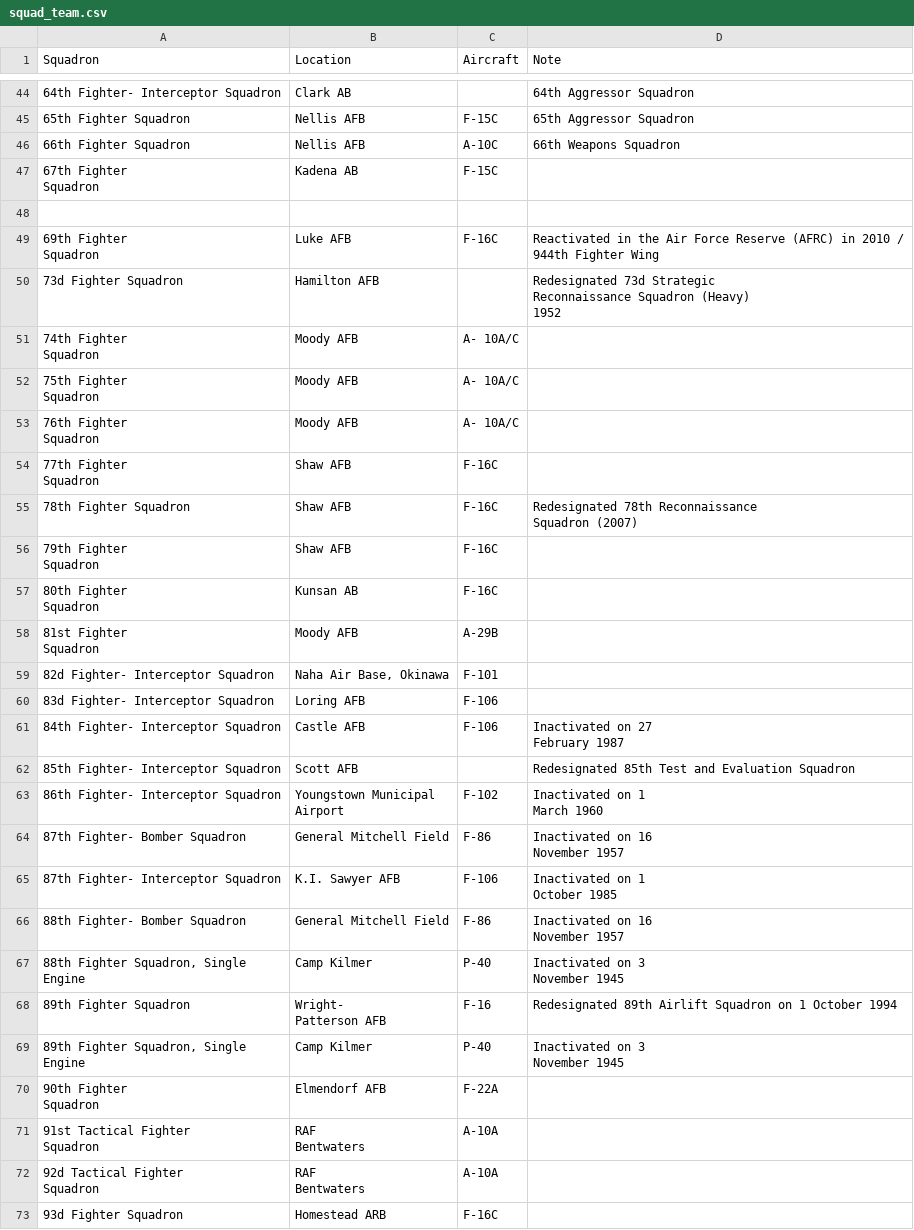
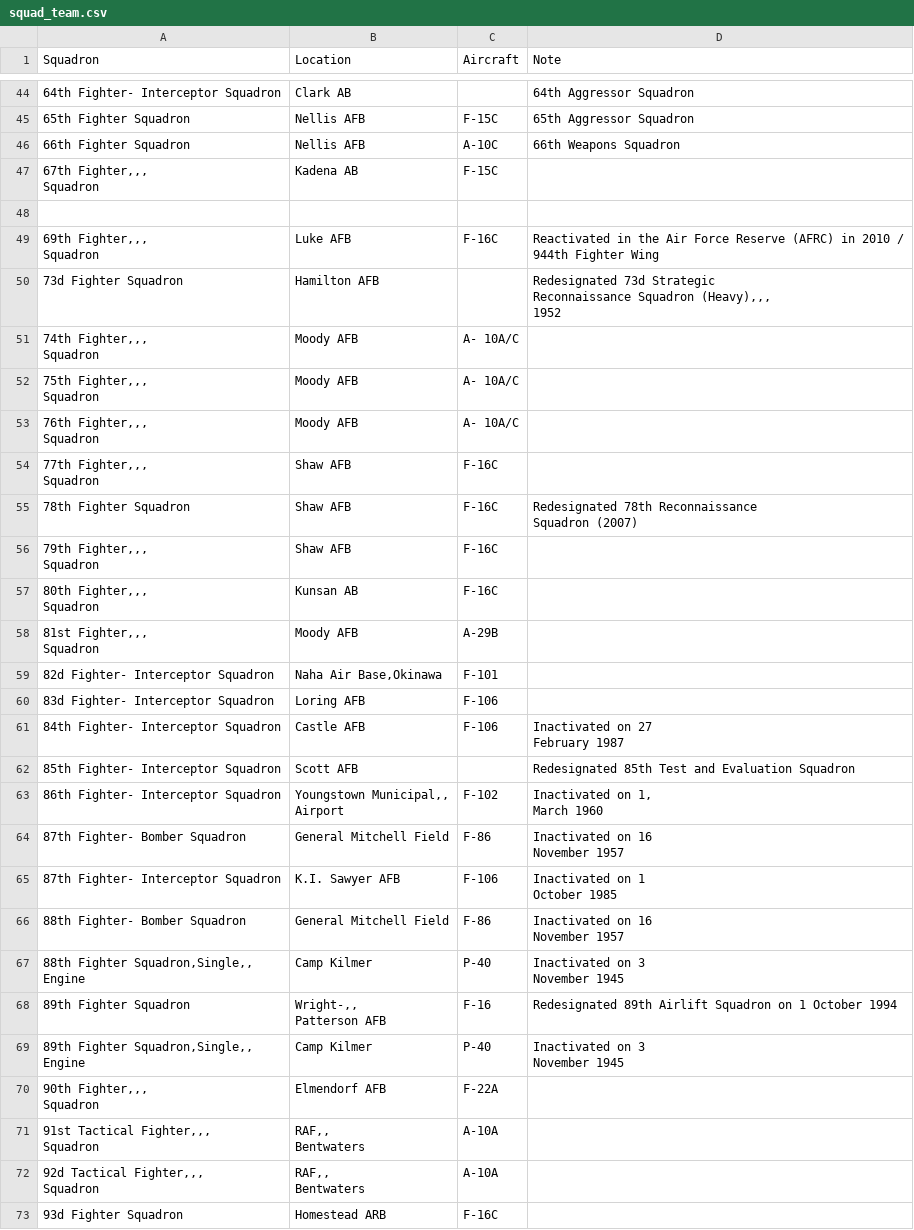
Before and after one commit to Yogi776/wrangler, a CSV file: squad_team.csv, drawn as a sheet; only a part is shown, gaps mark what is left out; ↵ is a line break in a cell; the diff covers the shown part only; the diff names each change by its address in the sheet, - before the commit and + after, or states it on an @@ line.

Commit message:
csv demo

```diff
--- a/squad_team.csv
+++ b/squad_team.csv
-A47 (Squadron): 67th Fighter ↵ Squadron
+A47 (Squadron): 67th Fighter,,, ↵ Squadron
-A49 (Squadron): 69th Fighter ↵ Squadron
+A49 (Squadron): 69th Fighter,,, ↵ Squadron
-D50 (Note): …Reconnaissance Squadron (Heavy) ↵ 1952
+D50 (Note): …Reconnaissance Squadron (Heavy),,, ↵ 1952
-A51 (Squadron): 74th Fighter ↵ Squadron
+A51 (Squadron): 74th Fighter,,, ↵ Squadron
-A52 (Squadron): 75th Fighter ↵ Squadron
+A52 (Squadron): 75th Fighter,,, ↵ Squadron
-A53 (Squadron): 76th Fighter ↵ Squadron
+A53 (Squadron): 76th Fighter,,, ↵ Squadron
-A54 (Squadron): 77th Fighter ↵ Squadron
+A54 (Squadron): 77th Fighter,,, ↵ Squadron
-A56 (Squadron): 79th Fighter ↵ Squadron
+A56 (Squadron): 79th Fighter,,, ↵ Squadron
-A57 (Squadron): 80th Fighter ↵ Squadron
+A57 (Squadron): 80th Fighter,,, ↵ Squadron
-A58 (Squadron): 81st Fighter ↵ Squadron
+A58 (Squadron): 81st Fighter,,, ↵ Squadron
-B59 (Location): Naha Air Base, Okinawa
+B59 (Location): Naha Air Base,Okinawa
-B63 (Location): Youngstown Municipal ↵ Airport
+B63 (Location): Youngstown Municipal,, ↵ Airport
-D63 (Note): Inactivated on 1 ↵ March 1960
+D63 (Note): Inactivated on 1, ↵ March 1960
-A67 (Squadron): 88th Fighter Squadron, Single ↵ Engine
+A67 (Squadron): 88th Fighter Squadron,Single,, ↵ Engine
-B68 (Location): Wright- ↵ Patterson AFB
+B68 (Location): Wright-,, ↵ Patterson AFB
-A69 (Squadron): 89th Fighter Squadron, Single ↵ Engine
+A69 (Squadron): 89th Fighter Squadron,Single,, ↵ Engine
-A70 (Squadron): 90th Fighter ↵ Squadron
+A70 (Squadron): 90th Fighter,,, ↵ Squadron
-A71 (Squadron): 91st Tactical Fighter ↵ Squadron
+A71 (Squadron): 91st Tactical Fighter,,, ↵ Squadron
-B71:B72 (Location): RAF ↵ Bentwaters
+B71:B72 (Location): RAF,, ↵ Bentwaters
-A72 (Squadron): 92d Tactical Fighter ↵ Squadron
+A72 (Squadron): 92d Tactical Fighter,,, ↵ Squadron
```
Also changed, not shown: 28 edited cells elsewhere in this file.
